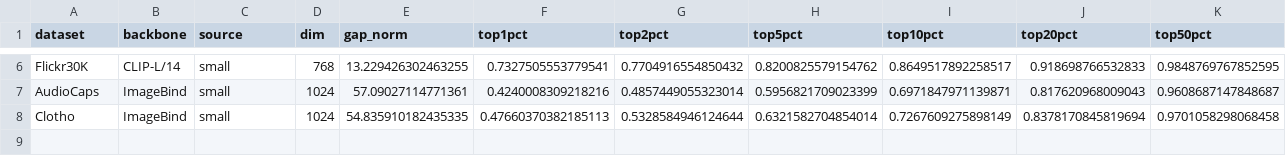
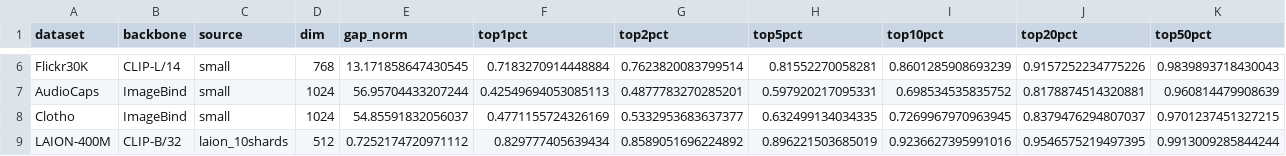
Before and after one commit to sehoon787/PMC, a CSV file: results/gap_energy_all_datasets.csv, drawn as a sheet; only a part is shown, gaps mark what is left out; the diff covers the shown part only; the diff names each change by its address in the sheet, - before the commit and + after, or states it on an @@ line.

Commit message:
revert: restore gap-energy CSV overwritten by a smoke run
reproduce_gap_energy.py writes its output CSV and was run inside the
working tree rather than a clone while checking the new LAION400M_DIR
override, drifting the committed values in the 4th-6th decimal.

```diff
--- a/results/gap_energy_all_datasets.csv
+++ b/results/gap_energy_all_datasets.csv
-E6 (gap_norm): 13.229426302463255
+E6 (gap_norm): 13.171858647430545
-F6 (top1pct): 0.7327505553779541
+F6 (top1pct): 0.7183270914448884
-G6 (top2pct): 0.7704916554850432
+G6 (top2pct): 0.7623820083799514
-H6 (top5pct): 0.8200825579154762
+H6 (top5pct): 0.81552270058281
-I6 (top10pct): 0.8649517892258517
+I6 (top10pct): 0.8601285908693239
-J6 (top20pct): 0.918698766532833
+J6 (top20pct): 0.9157252234775226
-K6 (top50pct): 0.9848769767852595
+K6 (top50pct): 0.9839893718430043
-E7 (gap_norm): 57.09027114771361
+E7 (gap_norm): 56.95704433207244
-F7 (top1pct): 0.4240008309218216
+F7 (top1pct): 0.42549694053085113
-G7 (top2pct): 0.4857449055323014
+G7 (top2pct): 0.4877783270285201
-H7 (top5pct): 0.5956821709023399
+H7 (top5pct): 0.597920217095331
-I7 (top10pct): 0.6971847971139871
+I7 (top10pct): 0.698534535835752
-J7 (top20pct): 0.817620968009043
+J7 (top20pct): 0.8178874514320881
-K7 (top50pct): 0.9608687147848687
+K7 (top50pct): 0.960814479908639
-E8 (gap_norm): 54.835910182435335
+E8 (gap_norm): 54.85591832056037
-F8 (top1pct): 0.47660370382185113
+F8 (top1pct): 0.4771155724326169
-G8 (top2pct): 0.5328584946124644
+G8 (top2pct): 0.5332953683637377
-H8 (top5pct): 0.6321582704854014
+H8 (top5pct): 0.632499134034335
-I8 (top10pct): 0.7267609275898149
+I8 (top10pct): 0.7269967970963945
-J8 (top20pct): 0.8378170845819694
+J8 (top20pct): 0.8379476294807037
-K8 (top50pct): 0.9701058298068458
+K8 (top50pct): 0.9701237451327215
+row 9: LAION-400M | CLIP-B/32 | laion_10shards | 512 | 0.7252174720971112 | 0.829777405639434 | 0.8589051696224892 | 0.896221503685019 | 0.9236627395991016 | 0.9546575219497395 | 0.9913009285844244
```
Also changed, not shown: 28 edited cells elsewhere in this file.
